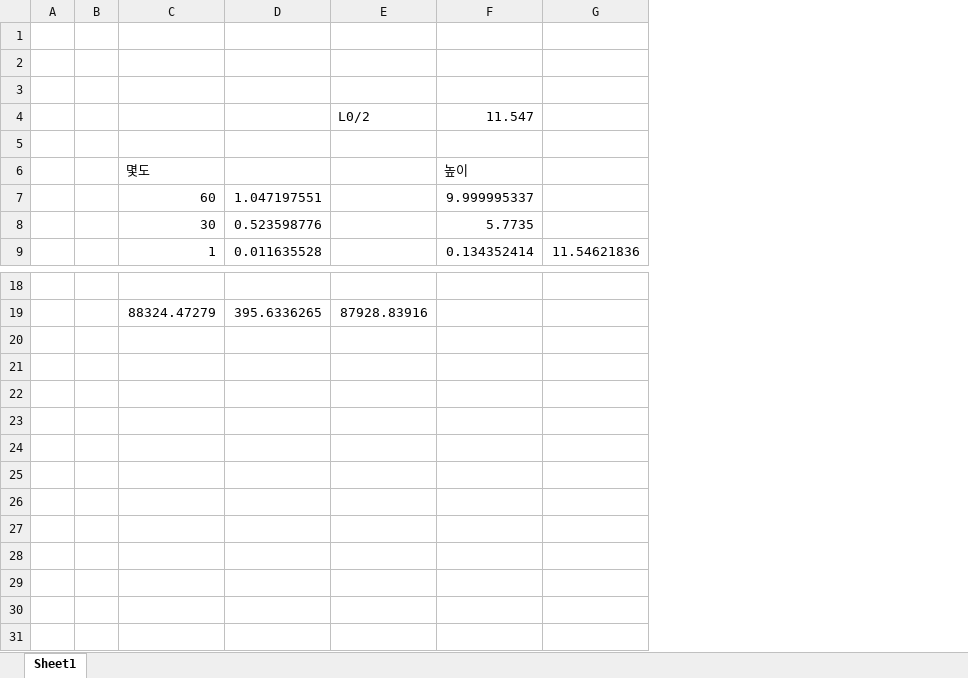
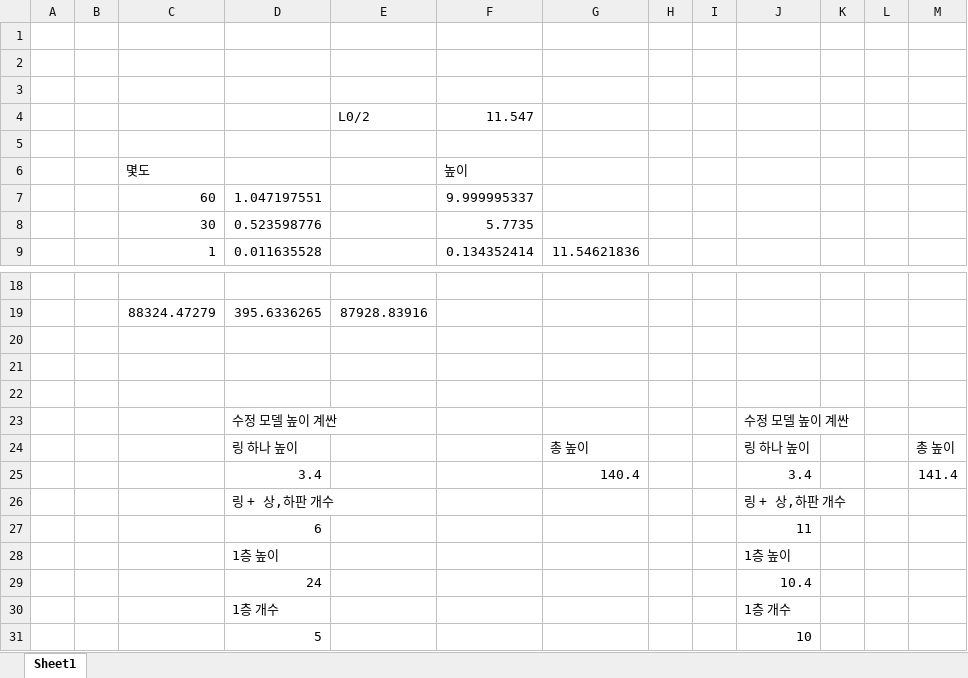
Before and after one commit to moreum2/OV-PAM_modeling, an Excel workbook: 이것저것 계산.xlsx, sheet Sheet1, drawn as a sheet; only a part is shown, gaps mark what is left out; values as stored, in another font and other column widths than the file's, no borders; the diff names each change by its address in the sheet, - before the commit and + after, or states it on an @@ line.

```diff
--- a/이것저것 계산.xlsx (sheet Sheet1)
+++ b/이것저것 계산.xlsx (sheet Sheet1)
+column H, empty
+column I, empty
+column J, empty
+column K, empty
+column L, empty
+column M, empty
+row 20: (empty)
+row 21: (empty)
+row 22: (empty)
+row 23:  |  |  | 수정 모델 높이 계싼 |  |  |  |  |  | 수정 모델 높이 계싼
+row 24:  |  |  | 링 하나 높이 |  |  | 총 높이 |  |  | 링 하나 높이 |  |  | 총 높이
+row 25:  |  |  | 3.4 |  |  | 140.4 |  |  | 3.4 |  |  | 141.4
+row 26:  |  |  | 링 + 상,하판 개수 |  |  |  |  |  | 링 + 상,하판 개수
+row 27:  |  |  | 6 |  |  |  |  |  | 11
+row 28:  |  |  | 1층 높이 |  |  |  |  |  | 1층 높이
+row 29:  |  |  | 24 |  |  |  |  |  | 10.4
+row 30:  |  |  | 1층 개수 |  |  |  |  |  | 1층 개수
+row 31:  |  |  | 5 |  |  |  |  |  | 10
```
Also changed, not shown: 29 other files.
